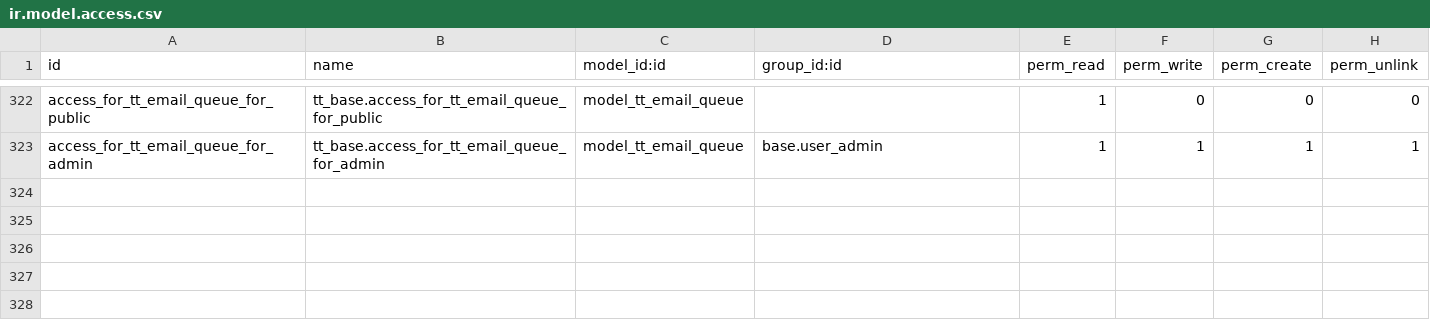
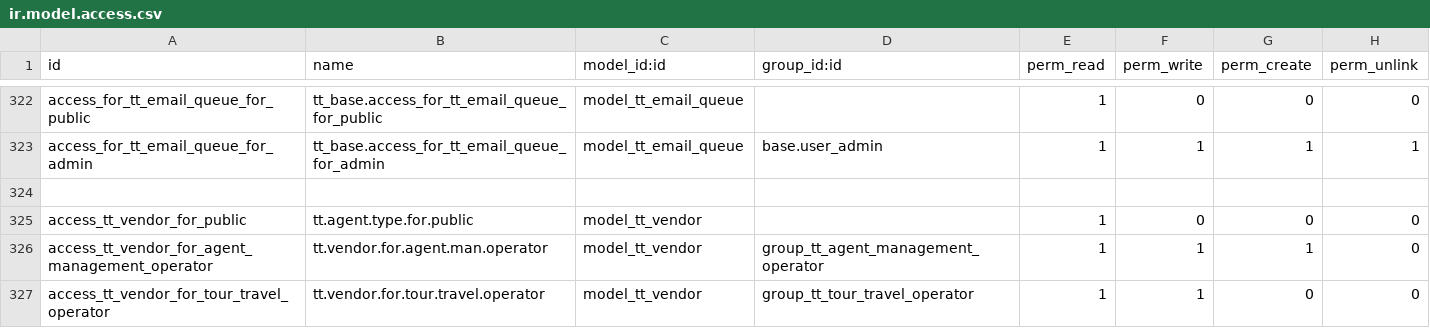
Before and after one commit to andygunawan96/odoo12_addons_tour_travel, a CSV file: tt_base/security/ir.model.access.csv, drawn as a sheet; only a part is shown, gaps mark what is left out.

```diff
--- a/tt_base/security/ir.model.access.csv
+++ b/tt_base/security/ir.model.access.csv
@@ -323 +323,5 @@ access_for_tt_email_queue_for_public,tt_base.access_for_tt_email_queue_for_publi
 access_for_tt_email_queue_for_admin,tt_base.access_for_tt_email_queue_for_admin,model_tt_email_queue,base.user_admin,1,1,1,1
+
+access_tt_vendor_for_public,tt.agent.type.for.public,model_tt_vendor,,1,0,0,0
+access_tt_vendor_for_agent_management_operator,tt.vendor.for.agent.man.operator,model_tt_vendor,group_tt_agent_management_operator,1,1,1,0
+access_tt_vendor_for_tour_travel_operator,tt.vendor.for.tour.travel.operator,model_tt_vendor,group_tt_tour_travel_operator,1,1,0,0
```
Also changed, not shown: 22 other files.
